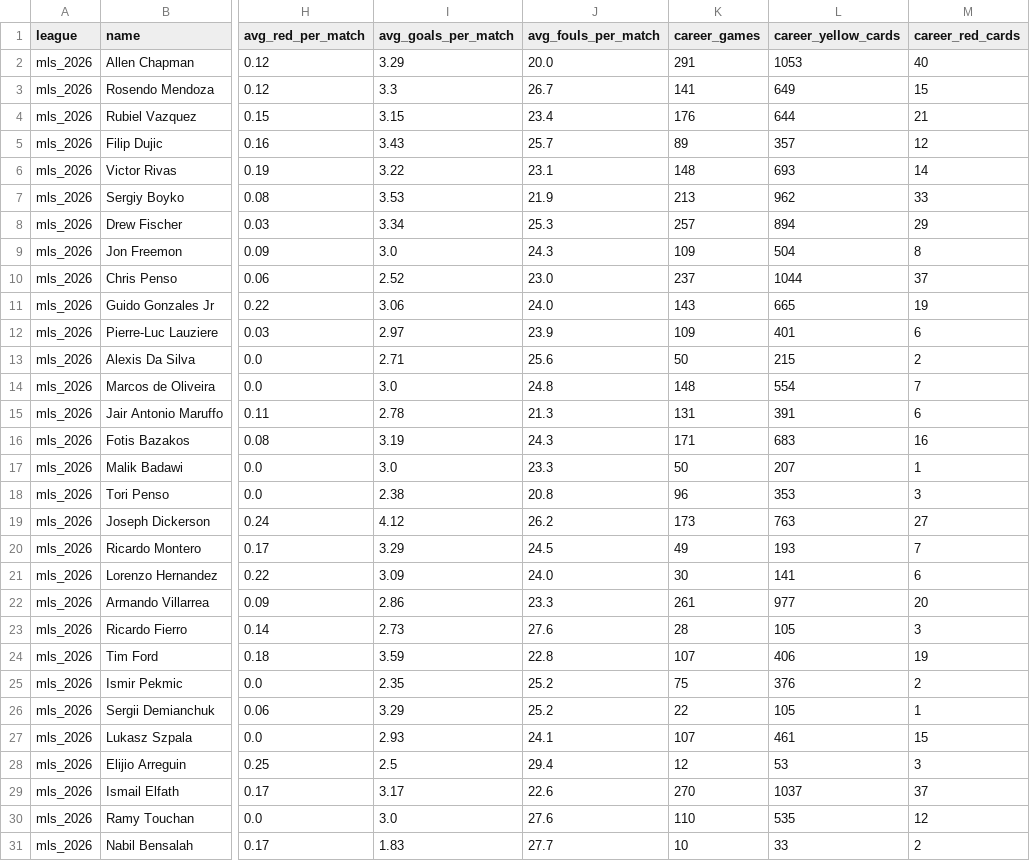
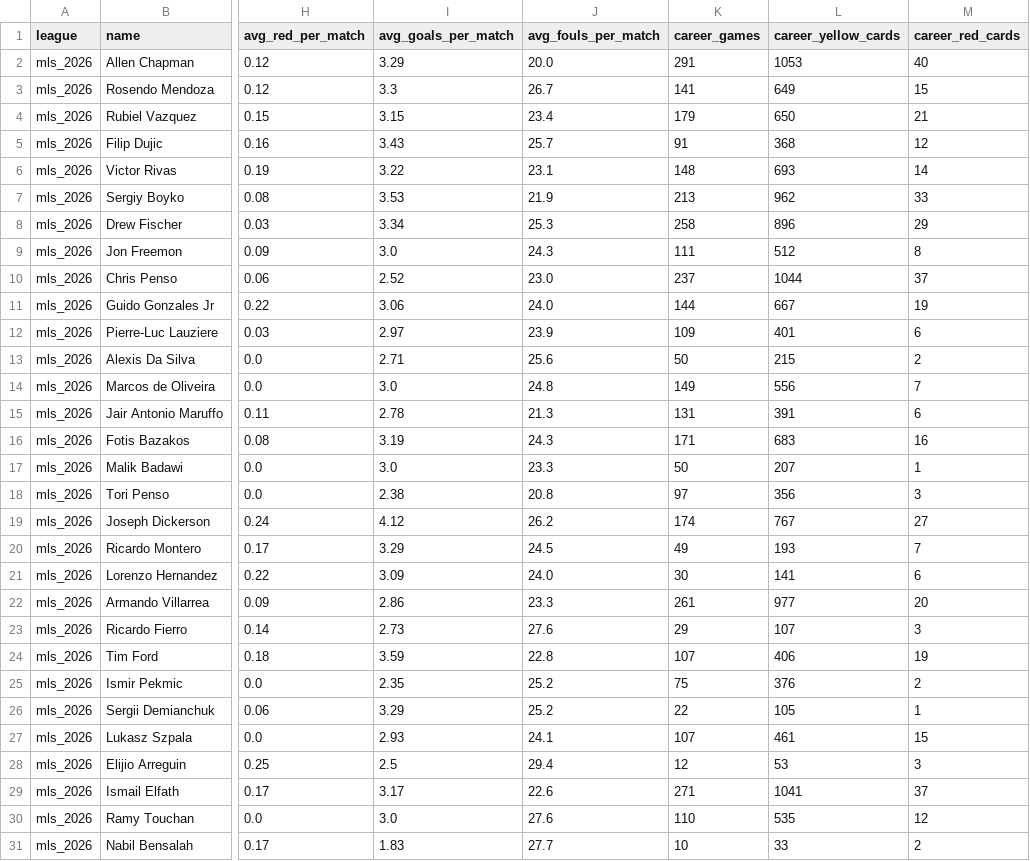
Before and after one commit to aimidas1/referees, a CSV file: mls_2026.csv, drawn as a sheet; only a part is shown, gaps mark what is left out; the diff names each change by its address in the sheet, - before the commit and + after, or states it on an @@ line.

Commit message:
auto: update data 2026-08-13

```diff
--- a/mls_2026.csv
+++ b/mls_2026.csv
-K4 (career_games): 176
+K4 (career_games): 179
-L4 (career_yellow_cards): 644
+L4 (career_yellow_cards): 650
-K5 (career_games): 89
+K5 (career_games): 91
-L5 (career_yellow_cards): 357
+L5 (career_yellow_cards): 368
-K8 (career_games): 257
+K8 (career_games): 258
-L8 (career_yellow_cards): 894
+L8 (career_yellow_cards): 896
-K9 (career_games): 109
+K9 (career_games): 111
-L9 (career_yellow_cards): 504
+L9 (career_yellow_cards): 512
-K11 (career_games): 143
+K11 (career_games): 144
-L11 (career_yellow_cards): 665
+L11 (career_yellow_cards): 667
-K14 (career_games): 148
+K14 (career_games): 149
-L14 (career_yellow_cards): 554
+L14 (career_yellow_cards): 556
-K18 (career_games): 96
+K18 (career_games): 97
-L18 (career_yellow_cards): 353
+L18 (career_yellow_cards): 356
-K19 (career_games): 173
+K19 (career_games): 174
-L19 (career_yellow_cards): 763
+L19 (career_yellow_cards): 767
-K23 (career_games): 28
+K23 (career_games): 29
-L23 (career_yellow_cards): 105
+L23 (career_yellow_cards): 107
-K29 (career_games): 270
+K29 (career_games): 271
-L29 (career_yellow_cards): 1037
+L29 (career_yellow_cards): 1041
```
